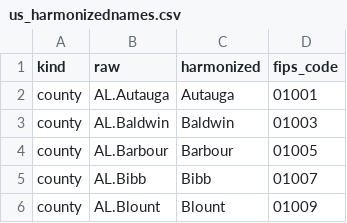
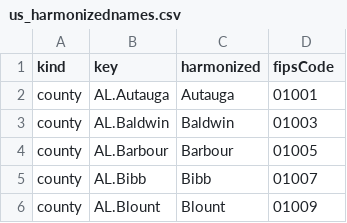
Before and after one commit to cverluise/patentcity, a CSV file: assets/us_harmonizednames.csv, drawn as a sheet; only a part is shown.

```diff
--- a/assets/us_harmonizednames.csv
+++ b/assets/us_harmonizednames.csv
@@ -1,2 +1,2 @@
-kind,raw,harmonized,fips_code
+kind,key,harmonized,fipsCode
 county,AL.Autauga,Autauga,01001
```
Also changed, not shown: assets/de_harmonizednames.csv, assets/fr_harmonizednames.csv, 4 other files.
